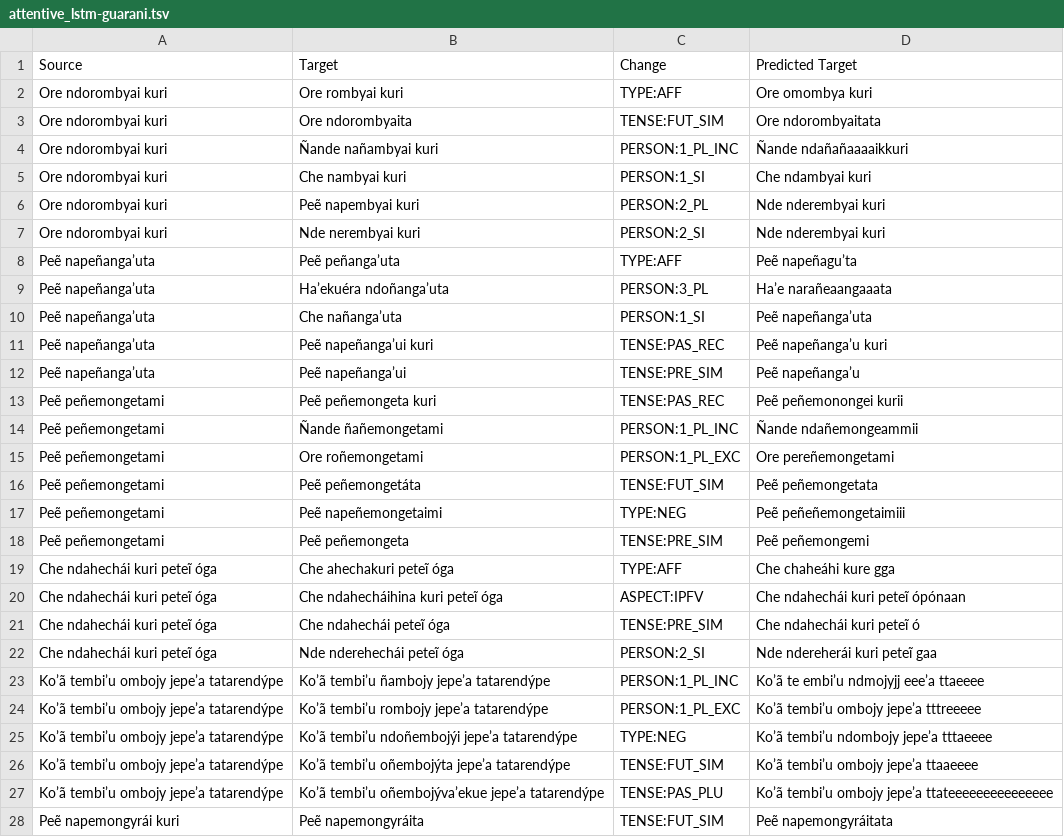
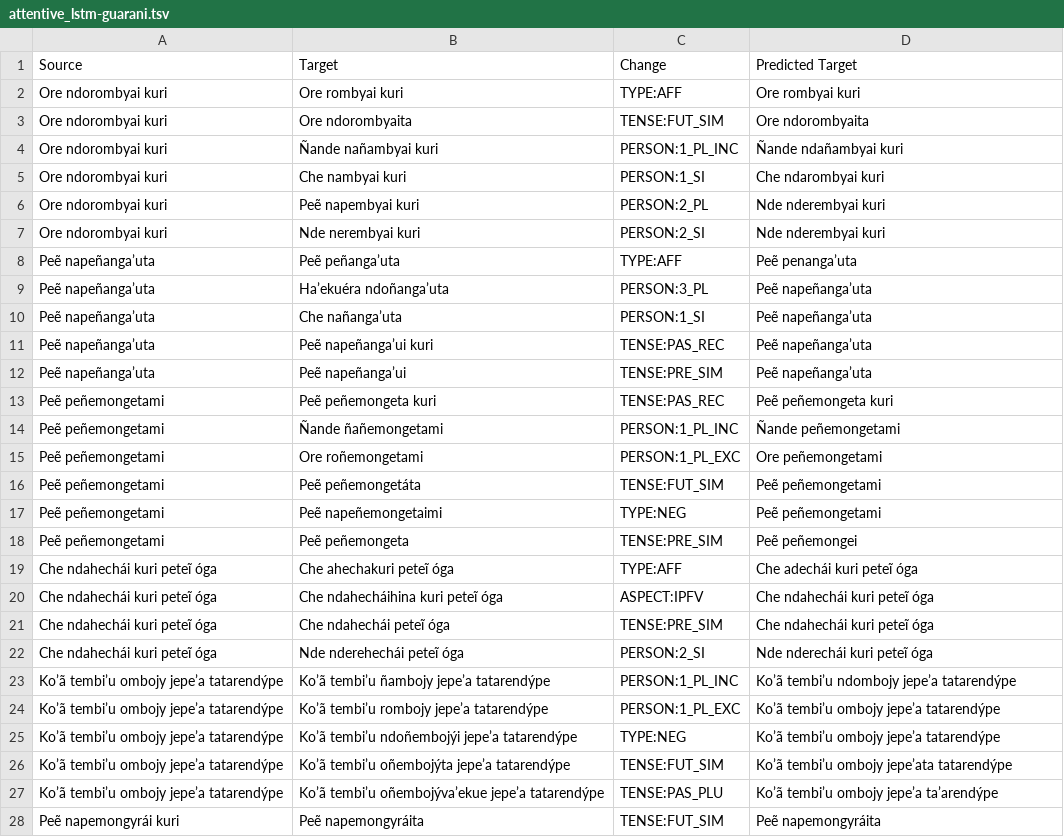
Before and after one commit to lecs-lab/americasnlp2024, a TSV file: preds/aug/identity+identityexternal/attentive_lstm-guarani.tsv, drawn as a sheet; only a part is shown; the diff covers the shown part only.

```diff
--- a/preds/aug/identity+identityexternal/attentive_lstm-guarani.tsv
+++ b/preds/aug/identity+identityexternal/attentive_lstm-guarani.tsv
@@ -1,28 +1,28 @@
 Source	Target	Change	Predicted Target
-Ore ndorombyai kuri	Ore rombyai kuri	TYPE:AFF	Ore omombya kuri
-Ore ndorombyai kuri	Ore ndorombyaita	TENSE:FUT_SIM	Ore ndorombyaitata
-Ore ndorombyai kuri	Ñande nañambyai kuri	PERSON:1_PL_INC	Ñande ndañañaaaaikkuri
-Ore ndorombyai kuri	Che nambyai kuri	PERSON:1_SI	Che ndambyai kuri
+Ore ndorombyai kuri	Ore rombyai kuri	TYPE:AFF	Ore rombyai kuri
+Ore ndorombyai kuri	Ore ndorombyaita	TENSE:FUT_SIM	Ore ndorombyaita
+Ore ndorombyai kuri	Ñande nañambyai kuri	PERSON:1_PL_INC	Ñande ndañambyai kuri
+Ore ndorombyai kuri	Che nambyai kuri	PERSON:1_SI	Che ndarombyai kuri
 Ore ndorombyai kuri	Peẽ napembyai kuri	PERSON:2_PL	Nde nderembyai kuri
 Ore ndorombyai kuri	Nde nerembyai kuri	PERSON:2_SI	Nde nderembyai kuri
-Peẽ napeñanga’uta	Peẽ peñanga’uta	TYPE:AFF	Peẽ napeñagu’ta
-Peẽ napeñanga’uta	Ha’ekuéra ndoñanga’uta	PERSON:3_PL	Ha’e narañeaangaaata
+Peẽ napeñanga’uta	Peẽ peñanga’uta	TYPE:AFF	Peẽ penanga’uta
+Peẽ napeñanga’uta	Ha’ekuéra ndoñanga’uta	PERSON:3_PL	Peẽ napeñanga’uta
 Peẽ napeñanga’uta	Che nañanga’uta	PERSON:1_SI	Peẽ napeñanga’uta
-Peẽ napeñanga’uta	Peẽ napeñanga’ui kuri	TENSE:PAS_REC	Peẽ napeñanga’u kuri
-Peẽ napeñanga’uta	Peẽ napeñanga’ui	TENSE:PRE_SIM	Peẽ napeñanga’u
-Peẽ peñemongetami	Peẽ peñemongeta kuri	TENSE:PAS_REC	Peẽ peñemonongei kurii
-Peẽ peñemongetami	Ñande ñañemongetami	PERSON:1_PL_INC	Ñande ndañemongeammii
-Peẽ peñemongetami	Ore roñemongetami	PERSON:1_PL_EXC	Ore pereñemongetami
-Peẽ peñemongetami	Peẽ peñemongetáta	TENSE:FUT_SIM	Peẽ peñemongetata
-Peẽ peñemongetami	Peẽ napeñemongetaimi	TYPE:NEG	Peẽ peñeñemongetaimiii
-Peẽ peñemongetami	Peẽ peñemongeta	TENSE:PRE_SIM	Peẽ peñemongemi
-Che ndahechái kuri peteĩ óga	Che ahechakuri peteĩ óga	TYPE:AFF	Che chaheáhi kure  gga
-Che ndahechái kuri peteĩ óga	Che ndahecháihina kuri peteĩ óga	ASPECT:IPFV	Che ndahechái kuri peteĩ ópónaan
-Che ndahechái kuri peteĩ óga	Che ndahechái peteĩ óga	TENSE:PRE_SIM	Che ndahechái kuri peteĩ ó
-Che ndahechái kuri peteĩ óga	Nde nderehechái peteĩ óga	PERSON:2_SI	Nde ndereherái kuri peteĩ  gaa
-Ko’ã tembi’u ombojy jepe’a tatarendýpe	Ko’ã tembi’u ñambojy jepe’a tatarendýpe	PERSON:1_PL_INC	Ko’ã te embi’u ndmojyjj eee’a ttaeeee
-Ko’ã tembi’u ombojy jepe’a tatarendýpe	Ko’ã tembi’u rombojy jepe’a tatarendýpe	PERSON:1_PL_EXC	Ko’ã tembi’u ombojy jepe’a tttreeeee
-Ko’ã tembi’u ombojy jepe’a tatarendýpe	Ko’ã tembi’u ndoñembojýi jepe’a tatarendýpe	TYPE:NEG	Ko’ã tembi’u ndombojy jepe’a tttaeeee
-Ko’ã tembi’u ombojy jepe’a tatarendýpe	Ko’ã tembi’u oñembojýta jepe’a tatarendýpe	TENSE:FUT_SIM	Ko’ã tembi’u ombojy jepe’a ttaaeeee
-Ko’ã tembi’u ombojy jepe’a tatarendýpe	Ko’ã tembi’u oñembojýva’ekue jepe’a tatarendýpe	TENSE:PAS_PLU	Ko’ã tembi’u ombojy jepe’a ttateeeeeeeeeeeeeee
-Peẽ napemongyrái kuri	Peẽ napemongyráita	TENSE:FUT_SIM	Peẽ napemongyráitata
+Peẽ napeñanga’uta	Peẽ napeñanga’ui kuri	TENSE:PAS_REC	Peẽ napeñanga’uta
+Peẽ napeñanga’uta	Peẽ napeñanga’ui	TENSE:PRE_SIM	Peẽ napeñanga’uta
+Peẽ peñemongetami	Peẽ peñemongeta kuri	TENSE:PAS_REC	Peẽ peñemongeta kuri
+Peẽ peñemongetami	Ñande ñañemongetami	PERSON:1_PL_INC	Ñande peñemongetami
+Peẽ peñemongetami	Ore roñemongetami	PERSON:1_PL_EXC	Ore peñemongetami
+Peẽ peñemongetami	Peẽ peñemongetáta	TENSE:FUT_SIM	Peẽ peñemongetami
+Peẽ peñemongetami	Peẽ napeñemongetaimi	TYPE:NEG	Peẽ peñemongetami
+Peẽ peñemongetami	Peẽ peñemongeta	TENSE:PRE_SIM	Peẽ peñemongei
+Che ndahechái kuri peteĩ óga	Che ahechakuri peteĩ óga	TYPE:AFF	Che adechái kuri peteĩ óga
+Che ndahechái kuri peteĩ óga	Che ndahecháihina kuri peteĩ óga	ASPECT:IPFV	Che ndahechái kuri peteĩ óga
+Che ndahechái kuri peteĩ óga	Che ndahechái peteĩ óga	TENSE:PRE_SIM	Che ndahechái kuri peteĩ óga
+Che ndahechái kuri peteĩ óga	Nde nderehechái peteĩ óga	PERSON:2_SI	Nde nderechái kuri peteĩ óga
+Ko’ã tembi’u ombojy jepe’a tatarendýpe	Ko’ã tembi’u ñambojy jepe’a tatarendýpe	PERSON:1_PL_INC	Ko’ã tembi’u ndombojy jepe’a tatarendýpe
+Ko’ã tembi’u ombojy jepe’a tatarendýpe	Ko’ã tembi’u rombojy jepe’a tatarendýpe	PERSON:1_PL_EXC	Ko’ã tembi’u ombojy jepe’a tatarendýpe
+Ko’ã tembi’u ombojy jepe’a tatarendýpe	Ko’ã tembi’u ndoñembojýi jepe’a tatarendýpe	TYPE:NEG	Ko’ã tembi’u ombojy jepe’a tatarendýpe
+Ko’ã tembi’u ombojy jepe’a tatarendýpe	Ko’ã tembi’u oñembojýta jepe’a tatarendýpe	TENSE:FUT_SIM	Ko’ã tembi’u ombojy jepe’ata tatarendýpe
+Ko’ã tembi’u ombojy jepe’a tatarendýpe	Ko’ã tembi’u oñembojýva’ekue jepe’a tatarendýpe	TENSE:PAS_PLU	Ko’ã tembi’u ombojy jepe’a ta’arendýpe
+Peẽ napemongyrái kuri	Peẽ napemongyráita	TENSE:FUT_SIM	Peẽ napemongyráita
```
Also changed, not shown: 49 edited cells elsewhere in this file, preds/aug/identity+identityexternal/attentive_lstm-bribri.tsv, preds/aug/identity+identityexternal/attentive_lstm-maya.tsv, 8 other files.
